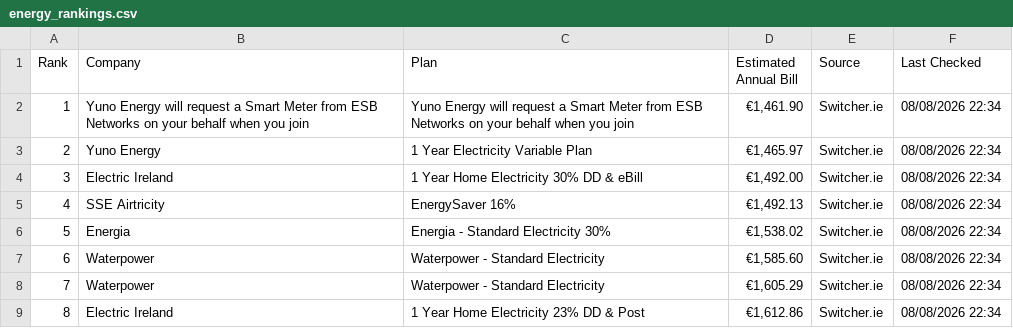
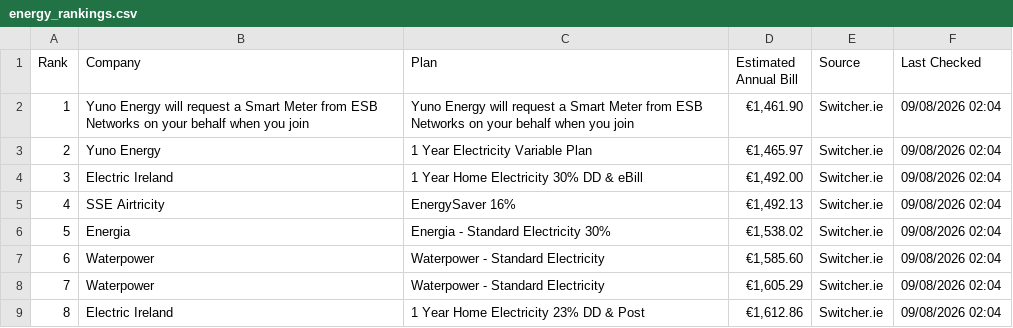
Before and after one commit to hillikc/energyscraper, a CSV file: energy_rankings.csv, drawn as a sheet.

```diff
--- a/energy_rankings.csv
+++ b/energy_rankings.csv
@@ -1,9 +1,9 @@
 Rank,Company,Plan,Estimated Annual Bill,Source,Last Checked
-1,Yuno Energy will request a Smart Meter from ESB Networks on your behalf when you join,Yuno Energy will request a Smart Meter from ESB Networks on your behalf when you join,"€1,461.90",Switcher.ie,08/08/2026 22:34
-2,Yuno Energy,1 Year Electricity Variable Plan,"€1,465.97",Switcher.ie,08/08/2026 22:34
-3,Electric Ireland,1 Year Home Electricity 30% DD & eBill,"€1,492.00",Switcher.ie,08/08/2026 22:34
-4,SSE Airtricity,EnergySaver 16%,"€1,492.13",Switcher.ie,08/08/2026 22:34
-5,Energia,Energia - Standard Electricity 30%,"€1,538.02",Switcher.ie,08/08/2026 22:34
-6,Waterpower,Waterpower - Standard Electricity,"€1,585.60",Switcher.ie,08/08/2026 22:34
-7,Waterpower,Waterpower - Standard Electricity,"€1,605.29",Switcher.ie,08/08/2026 22:34
-8,Electric Ireland,1 Year Home Electricity 23% DD & Post,"€1,612.86",Switcher.ie,08/08/2026 22:34
+1,Yuno Energy will request a Smart Meter from ESB Networks on your behalf when you join,Yuno Energy will request a Smart Meter from ESB Networks on your behalf when you join,"€1,461.90",Switcher.ie,09/08/2026 02:04
+2,Yuno Energy,1 Year Electricity Variable Plan,"€1,465.97",Switcher.ie,09/08/2026 02:04
+3,Electric Ireland,1 Year Home Electricity 30% DD & eBill,"€1,492.00",Switcher.ie,09/08/2026 02:04
+4,SSE Airtricity,EnergySaver 16%,"€1,492.13",Switcher.ie,09/08/2026 02:04
+5,Energia,Energia - Standard Electricity 30%,"€1,538.02",Switcher.ie,09/08/2026 02:04
+6,Waterpower,Waterpower - Standard Electricity,"€1,585.60",Switcher.ie,09/08/2026 02:04
+7,Waterpower,Waterpower - Standard Electricity,"€1,605.29",Switcher.ie,09/08/2026 02:04
+8,Electric Ireland,1 Year Home Electricity 23% DD & Post,"€1,612.86",Switcher.ie,09/08/2026 02:04
```
Also changed, not shown: switcher_history.csv, 1 other file.
